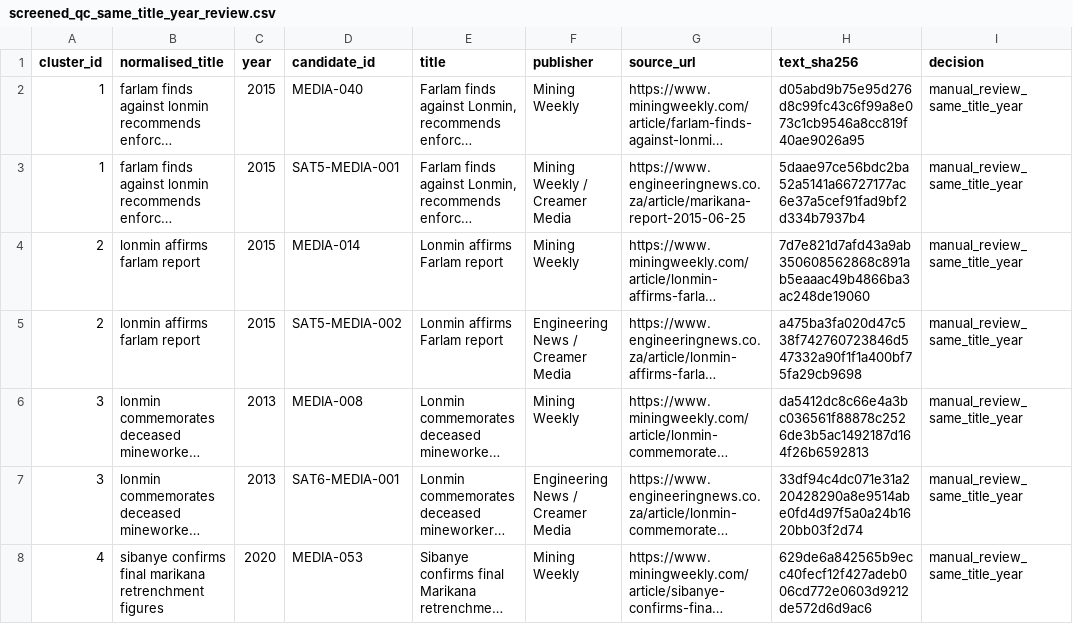
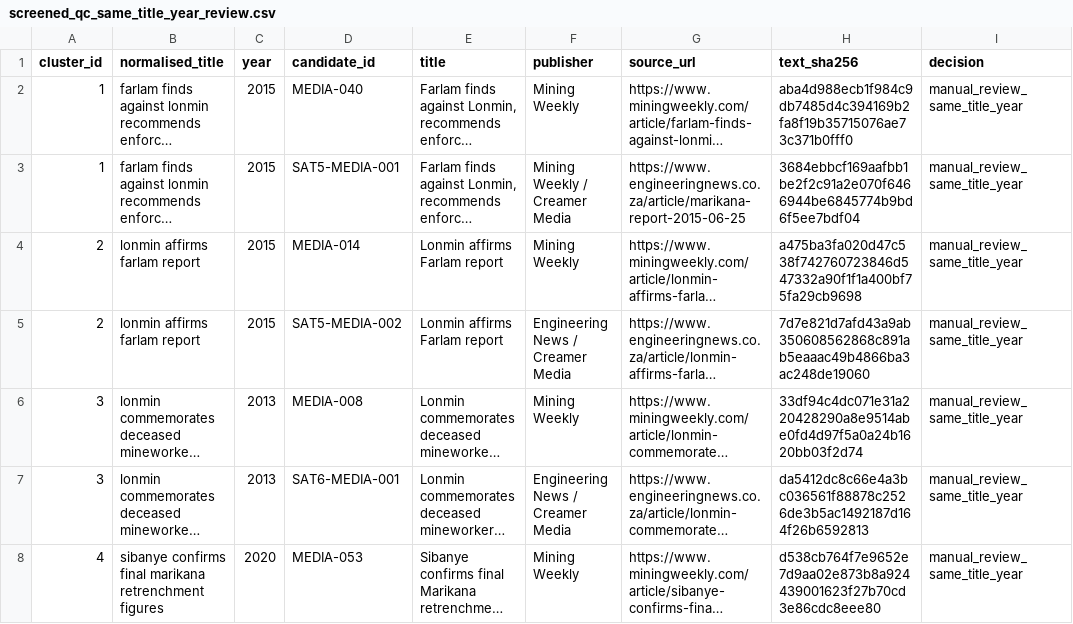
Before and after one commit to Martin-do/scipra-ai-mcdm-mineral-policy-africa, a CSV file: data/reconstruction/review_handoff/screened_qc_same_title_year_review.csv, drawn as a sheet; only a part is shown; long unchanged cells end in …; the diff covers the shown part only; the diff names each change by its address in the sheet, - before the commit and + after, or states it on an @@ line.

```diff
--- a/data/reconstruction/review_handoff/screened_qc_same_title_year_review.csv
+++ b/data/reconstruction/review_handoff/screened_qc_same_title_year_review.csv
-H2 (text_sha256): d05abd9b75e95d276d8c99fc43c6f99a8e073c1cb9546a8cc819f40ae9026a95
+H2 (text_sha256): aba4d988ecb1f984c9db7485d4c394169b2fa8f19b35715076ae73c371b0fff0
-H3 (text_sha256): 5daae97ce56bdc2ba52a5141a66727177ac6e37a5cef91fad9bf2d334b7937b4
+H3 (text_sha256): 3684ebbcf169aafbb1be2f2c91a2e070f6466944be6845774b9bd6f5ee7bdf04
-H4 (text_sha256): 7d7e821d7afd43a9ab350608562868c891ab5eaaac49b4866ba3ac248de19060
+H4 (text_sha256): a475ba3fa020d47c538f742760723846d547332a90f1f1a400bf75fa29cb9698
-H5 (text_sha256): a475ba3fa020d47c538f742760723846d547332a90f1f1a400bf75fa29cb9698
+H5 (text_sha256): 7d7e821d7afd43a9ab350608562868c891ab5eaaac49b4866ba3ac248de19060
-H6 (text_sha256): da5412dc8c66e4a3bc036561f88878c2526de3b5ac1492187d164f26b6592813
+H6 (text_sha256): 33df94c4dc071e31a220428290a8e9514abe0fd4d97f5a0a24b1620bb03f2d74
-H7 (text_sha256): 33df94c4dc071e31a220428290a8e9514abe0fd4d97f5a0a24b1620bb03f2d74
+H7 (text_sha256): da5412dc8c66e4a3bc036561f88878c2526de3b5ac1492187d164f26b6592813
-H8 (text_sha256): 629de6a842565b9ecc40fecf12f427adeb006cd772e0603d9212de572d6d9ac6
+H8 (text_sha256): d538cb764f7e9652e7d9aa02e873b8a924439001623f27b70cd3e86cdc8eee80
```
Also changed, not shown: 2 added rows and 9 edited cells elsewhere in this file, data/reconstruction/review_handoff/screened_acquisition_status.csv, data/reconstruction/review_handoff/screened_qc_exact_duplicate_clusters.csv, 8 other files.
